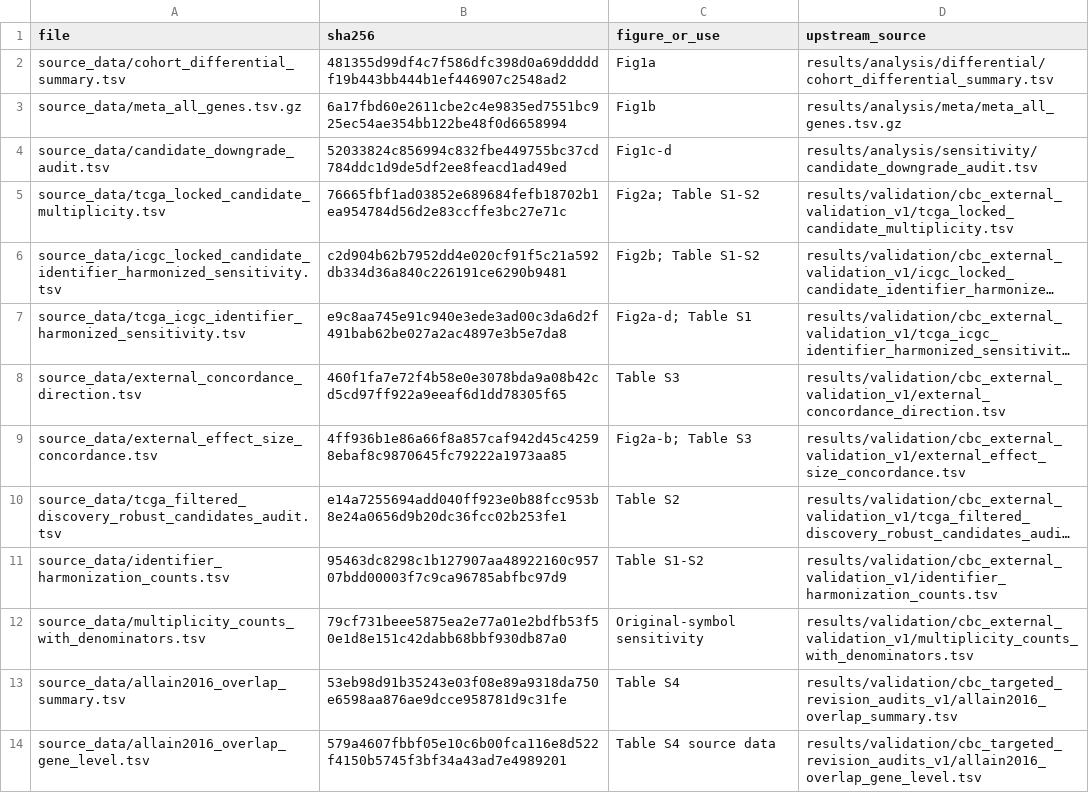
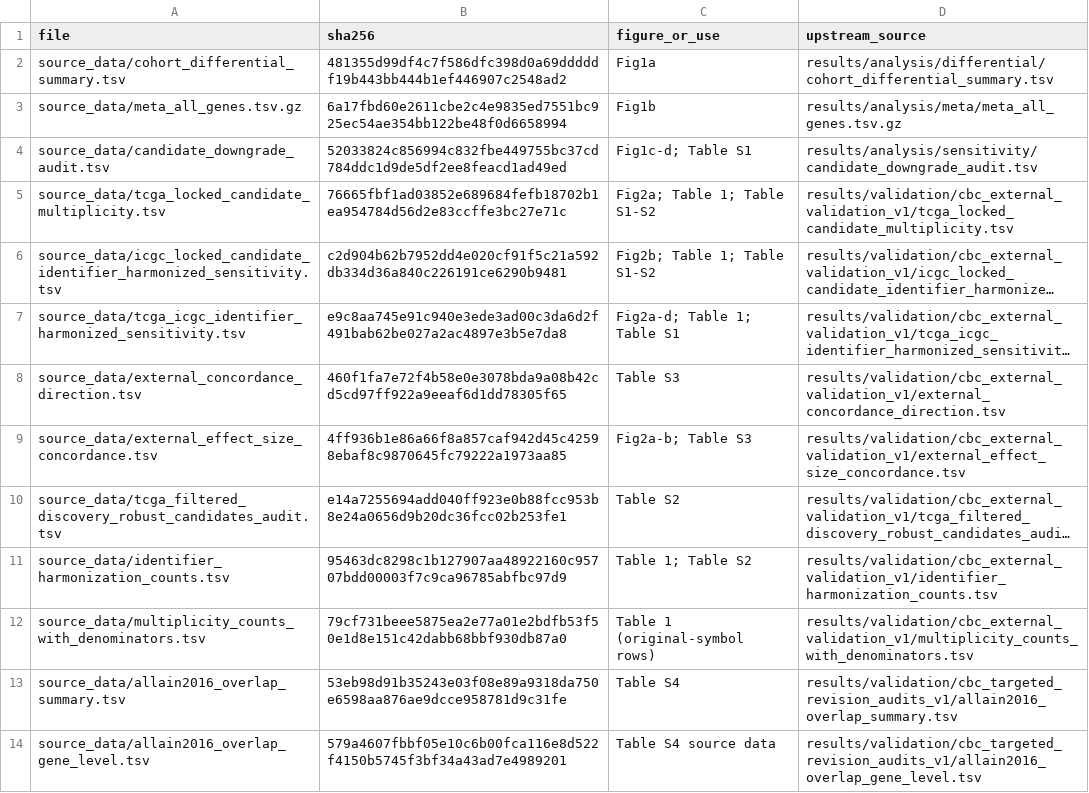
Before and after one commit to lory-Yu/HCC-paired-meta-analysis-reproducibility, a TSV file: manuscript/source_data_manifest_CBC.tsv, drawn as a sheet; only a part is shown; long unchanged cells end in …; the diff names each change by its address in the sheet, - before the commit and + after, or states it on an @@ line.

```diff
--- a/manuscript/source_data_manifest_CBC.tsv
+++ b/manuscript/source_data_manifest_CBC.tsv
-C4 (figure_or_use): Fig1c-d
+C4 (figure_or_use): Fig1c-d; Table S1
-C5 (figure_or_use): Fig2a; Table S1-S2
+C5 (figure_or_use): Fig2a; Table 1; Table S1-S2
-C6 (figure_or_use): Fig2b; Table S1-S2
+C6 (figure_or_use): Fig2b; Table 1; Table S1-S2
-C7 (figure_or_use): Fig2a-d; Table S1
+C7 (figure_or_use): Fig2a-d; Table 1; Table S1
-C11 (figure_or_use): Table S1-S2
+C11 (figure_or_use): Table 1; Table S2
-C12 (figure_or_use): Original-symbol sensitivity
+C12 (figure_or_use): Table 1 (original-symbol rows)
```
Also changed, not shown: CONTENT_MAP.tsv, FILE_MANIFEST.tsv, 37 other files.
